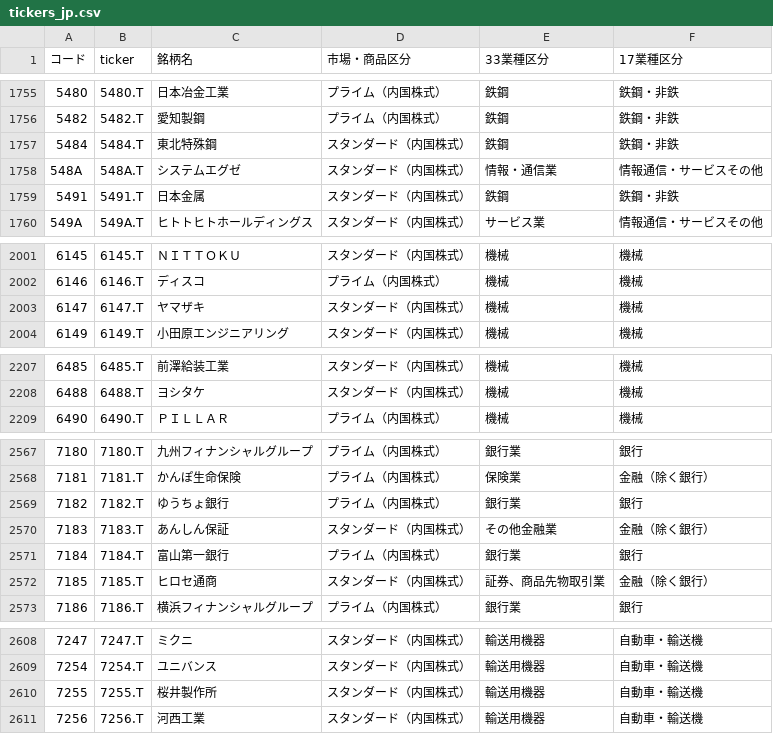
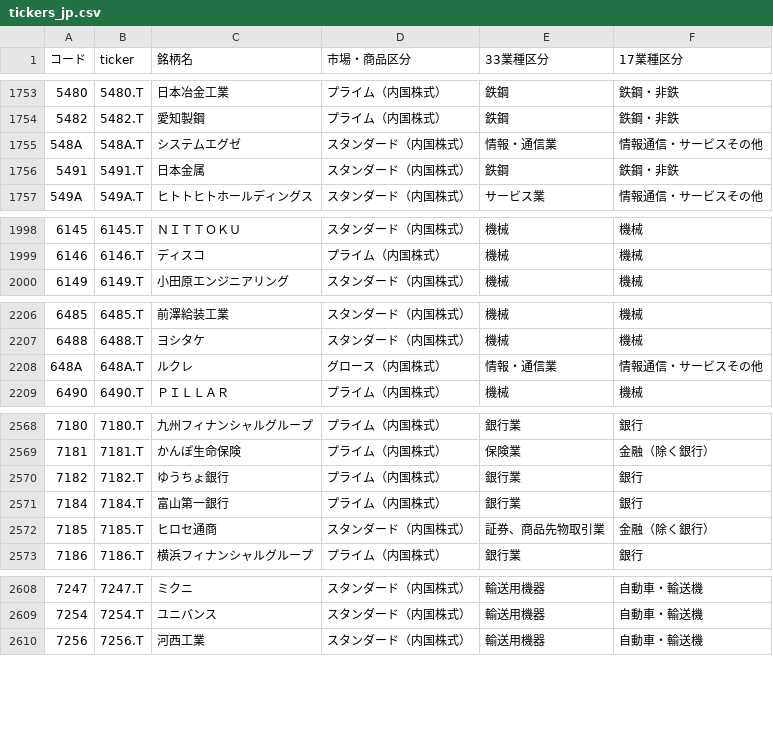
Before and after one commit to mnghfxiidm4ad-rgb/Stock-Price-Heat-Map, a CSV file: lists/tickers_jp.csv, drawn as a sheet; only a part is shown, gaps mark what is left out; the diff covers the shown part only.

```diff
--- a/lists/tickers_jp.csv
+++ b/lists/tickers_jp.csv
@@ -1756,3 +1754,2 @@
 5482,5482.T,愛知製鋼,プライム（内国株式）,鉄鋼,鉄鋼・非鉄
-5484,5484.T,東北特殊鋼,スタンダード（内国株式）,鉄鋼,鉄鋼・非鉄
 548A,548A.T,システムエグゼ,スタンダード（内国株式）,情報・通信業,情報通信・サービスその他
@@ -2002,3 +1999,2 @@
 6146,6146.T,ディスコ,プライム（内国株式）,機械,機械
-6147,6147.T,ヤマザキ,スタンダード（内国株式）,機械,機械
 6149,6149.T,小田原エンジニアリング,スタンダード（内国株式）,機械,機械
@@ -2208,2 +2207,3 @@
 6488,6488.T,ヨシタケ,スタンダード（内国株式）,機械,機械
+648A,648A.T,ルクレ,グロース（内国株式）,情報・通信業,情報通信・サービスその他
 6490,6490.T,ＰＩＬＬＡＲ,プライム（内国株式）,機械,機械
@@ -2569,3 +2570,2 @@
 7182,7182.T,ゆうちょ銀行,プライム（内国株式）,銀行業,銀行
-7183,7183.T,あんしん保証,スタンダード（内国株式）,その他金融業,金融（除く銀行）
 7184,7184.T,富山第一銀行,プライム（内国株式）,銀行業,銀行
@@ -2609,3 +2609,2 @@
 7254,7254.T,ユニバンス,スタンダード（内国株式）,輸送用機器,自動車・輸送機
-7255,7255.T,桜井製作所,スタンダード（内国株式）,輸送用機器,自動車・輸送機
 7256,7256.T,河西工業,スタンダード（内国株式）,輸送用機器,自動車・輸送機
```
Also changed, not shown: 4 added rows, 10 removed rows and 49 edited cells elsewhere in this file, 3 other files.
